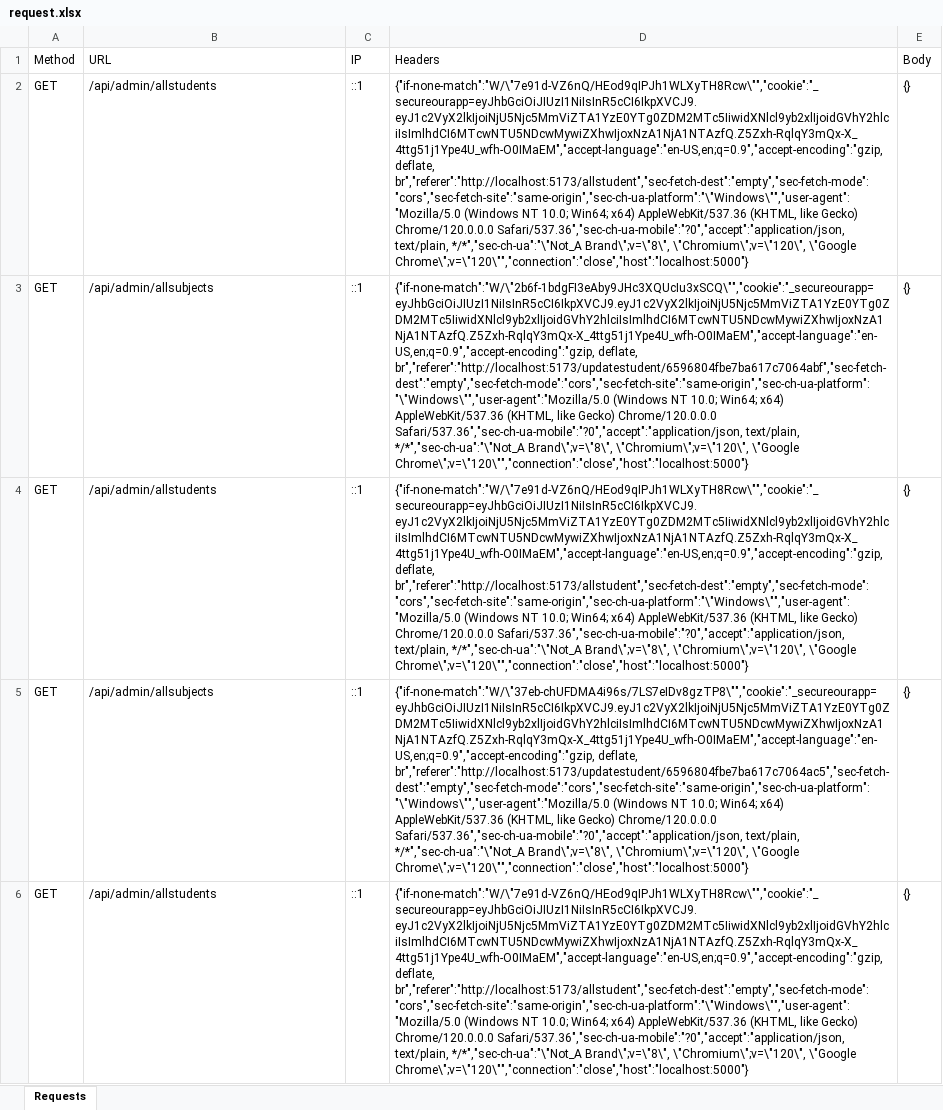
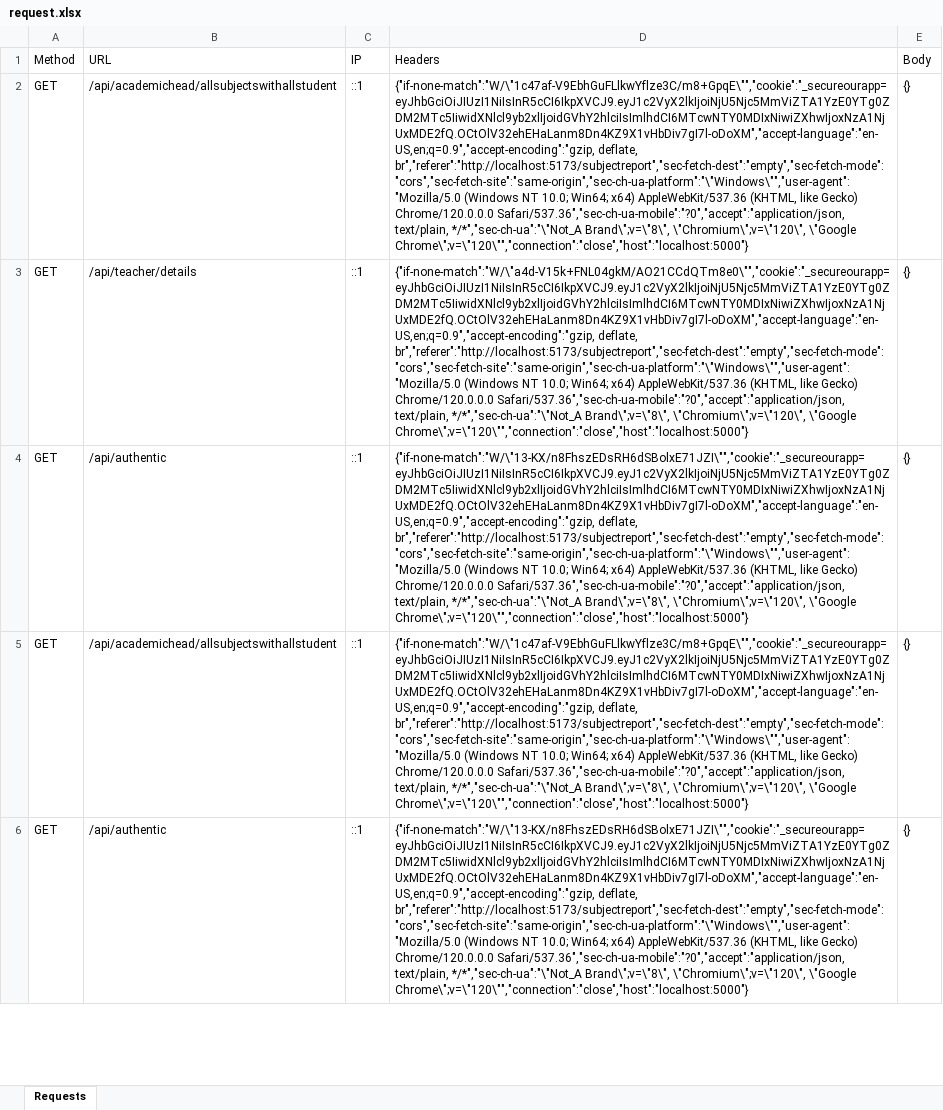
Before and after one commit to nehanshuajmera/DeployAMS, an Excel workbook: request.xlsx, sheet Requests, drawn as a sheet; only a part is shown; values as stored, in another font and other column widths than the file's, no borders; the diff covers the shown part only; the diff names each change by its address in the sheet, - before the commit and + after, or states it on an @@ line.

Commit message:
request excel and send

```diff
--- a/request.xlsx (sheet Requests)
+++ b/request.xlsx (sheet Requests)
-B2 (URL): /api/admin/allstudents
+B2 (URL): /api/academichead/allsubjectswithallstudent
-D2 (Headers): {"if-none-match":"W/\"7e91d-VZ6nQ/HEod9qIPJh1WLXyTH8Rcw\"","cookie":"_secureourapp=eyJhbGciOiJIUzI1NiIsInR5cCI6IkpXVCJ9.eyJ1c2VyX2lkIjoiNjU5Njc5MmViZTA1YzE0YTg0ZDM2MTc5IiwidXNlcl9yb2xlIjoidGVhY2hlciIsImlhdCI6MTcwNTU5NDcwMywiZXhwIjoxNzA1NjA1NTAzfQ.Z5Zxh-RqlqY3mQx-X_4ttg51j1Ype4U_wfh-O0IMaEM","accept-language":"en-US,en;q=0.9","accept-encoding":"gzip, deflate, br","referer":"http://localhost:5173/allstudent","sec-fetch-dest":"empty","sec-fetch-mode":"cors","sec-fetch-site":"same-origin","sec-ch-ua-platform":"\"Windows\"","user-agent":"Mozilla/5.0 (Windows NT…
+D2 (Headers): {"if-none-match":"W/\"1c47af-V9EbhGuFLlkwYflze3C/m8+GpqE\"","cookie":"_secureourapp=eyJhbGciOiJIUzI1NiIsInR5cCI6IkpXVCJ9.eyJ1c2VyX2lkIjoiNjU5Njc5MmViZTA1YzE0YTg0ZDM2MTc5IiwidXNlcl9yb2xlIjoidGVhY2hlciIsImlhdCI6MTcwNTY0MDIxNiwiZXhwIjoxNzA1NjUxMDE2fQ.OCtOlV32ehEHaLanm8Dn4KZ9X1vHbDiv7gI7l-oDoXM","accept-language":"en-US,en;q=0.9","accept-encoding":"gzip, deflate, br","referer":"http://localhost:5173/subjectreport","sec-fetch-dest":"empty","sec-fetch-mode":"cors","sec-fetch-site":"same-origin","sec-ch-ua-platform":"\"Windows\"","user-agent":"Mozilla/5.0 (Windows NT…
-B3 (URL): /api/admin/allsubjects
+B3 (URL): /api/teacher/details
-D3 (Headers): {"if-none-match":"W/\"2b6f-1bdgFI3eAby9JHc3XQUcIu3xSCQ\"","cookie":"_secureourapp=eyJhbGciOiJIUzI1NiIsInR5cCI6IkpXVCJ9.eyJ1c2VyX2lkIjoiNjU5Njc5MmViZTA1YzE0YTg0ZDM2MTc5IiwidXNlcl9yb2xlIjoidGVhY2hlciIsImlhdCI6MTcwNTU5NDcwMywiZXhwIjoxNzA1NjA1NTAzfQ.Z5Zxh-RqlqY3mQx-X_4ttg51j1Ype4U_wfh-O0IMaEM","accept-language":"en-US,en;q=0.9","accept-encoding":"gzip, deflate, br","referer":"http://localhost:5173/updatestudent/6596804fbe7ba617c7064abf","sec-fetch-dest":"empty","sec-fetch-mode":"cors","sec-fetch-site":"same-origin","sec-ch-ua-platform":"\"Windows\"","user-agent":"Mozilla/5.0 (Windows NT…
+D3 (Headers): {"if-none-match":"W/\"a4d-V15k+FNL04gkM/AO21CCdQTm8e0\"","cookie":"_secureourapp=eyJhbGciOiJIUzI1NiIsInR5cCI6IkpXVCJ9.eyJ1c2VyX2lkIjoiNjU5Njc5MmViZTA1YzE0YTg0ZDM2MTc5IiwidXNlcl9yb2xlIjoidGVhY2hlciIsImlhdCI6MTcwNTY0MDIxNiwiZXhwIjoxNzA1NjUxMDE2fQ.OCtOlV32ehEHaLanm8Dn4KZ9X1vHbDiv7gI7l-oDoXM","accept-language":"en-US,en;q=0.9","accept-encoding":"gzip, deflate, br","referer":"http://localhost:5173/subjectreport","sec-fetch-dest":"empty","sec-fetch-mode":"cors","sec-fetch-site":"same-origin","sec-ch-ua-platform":"\"Windows\"","user-agent":"Mozilla/5.0 (Windows NT…
-B4 (URL): /api/admin/allstudents
+B4 (URL): /api/authentic
-D4 (Headers): {"if-none-match":"W/\"7e91d-VZ6nQ/HEod9qIPJh1WLXyTH8Rcw\"","cookie":"_secureourapp=eyJhbGciOiJIUzI1NiIsInR5cCI6IkpXVCJ9.eyJ1c2VyX2lkIjoiNjU5Njc5MmViZTA1YzE0YTg0ZDM2MTc5IiwidXNlcl9yb2xlIjoidGVhY2hlciIsImlhdCI6MTcwNTU5NDcwMywiZXhwIjoxNzA1NjA1NTAzfQ.Z5Zxh-RqlqY3mQx-X_4ttg51j1Ype4U_wfh-O0IMaEM","accept-language":"en-US,en;q=0.9","accept-encoding":"gzip, deflate, br","referer":"http://localhost:5173/allstudent","sec-fetch-dest":"empty","sec-fetch-mode":"cors","sec-fetch-site":"same-origin","sec-ch-ua-platform":"\"Windows\"","user-agent":"Mozilla/5.0 (Windows NT…
+D4 (Headers): {"if-none-match":"W/\"13-KX/n8FhszEDsRH6dSBolxE71JZI\"","cookie":"_secureourapp=eyJhbGciOiJIUzI1NiIsInR5cCI6IkpXVCJ9.eyJ1c2VyX2lkIjoiNjU5Njc5MmViZTA1YzE0YTg0ZDM2MTc5IiwidXNlcl9yb2xlIjoidGVhY2hlciIsImlhdCI6MTcwNTY0MDIxNiwiZXhwIjoxNzA1NjUxMDE2fQ.OCtOlV32ehEHaLanm8Dn4KZ9X1vHbDiv7gI7l-oDoXM","accept-language":"en-US,en;q=0.9","accept-encoding":"gzip, deflate, br","referer":"http://localhost:5173/subjectreport","sec-fetch-dest":"empty","sec-fetch-mode":"cors","sec-fetch-site":"same-origin","sec-ch-ua-platform":"\"Windows\"","user-agent":"Mozilla/5.0 (Windows NT…
-B5 (URL): /api/admin/allsubjects
+B5 (URL): /api/academichead/allsubjectswithallstudent
-D5 (Headers): {"if-none-match":"W/\"37eb-chUFDMA4i96s/7LS7eIDv8gzTP8\"","cookie":"_secureourapp=eyJhbGciOiJIUzI1NiIsInR5cCI6IkpXVCJ9.eyJ1c2VyX2lkIjoiNjU5Njc5MmViZTA1YzE0YTg0ZDM2MTc5IiwidXNlcl9yb2xlIjoidGVhY2hlciIsImlhdCI6MTcwNTU5NDcwMywiZXhwIjoxNzA1NjA1NTAzfQ.Z5Zxh-RqlqY3mQx-X_4ttg51j1Ype4U_wfh-O0IMaEM","accept-language":"en-US,en;q=0.9","accept-encoding":"gzip, deflate, br","referer":"http://localhost:5173/updatestudent/6596804fbe7ba617c7064ac5","sec-fetch-dest":"empty","sec-fetch-mode":"cors","sec-fetch-site":"same-origin","sec-ch-ua-platform":"\"Windows\"","user-agent":"Mozilla/5.0 (Windows NT…
+D5 (Headers): {"if-none-match":"W/\"1c47af-V9EbhGuFLlkwYflze3C/m8+GpqE\"","cookie":"_secureourapp=eyJhbGciOiJIUzI1NiIsInR5cCI6IkpXVCJ9.eyJ1c2VyX2lkIjoiNjU5Njc5MmViZTA1YzE0YTg0ZDM2MTc5IiwidXNlcl9yb2xlIjoidGVhY2hlciIsImlhdCI6MTcwNTY0MDIxNiwiZXhwIjoxNzA1NjUxMDE2fQ.OCtOlV32ehEHaLanm8Dn4KZ9X1vHbDiv7gI7l-oDoXM","accept-language":"en-US,en;q=0.9","accept-encoding":"gzip, deflate, br","referer":"http://localhost:5173/subjectreport","sec-fetch-dest":"empty","sec-fetch-mode":"cors","sec-fetch-site":"same-origin","sec-ch-ua-platform":"\"Windows\"","user-agent":"Mozilla/5.0 (Windows NT…
-B6 (URL): /api/admin/allstudents
+B6 (URL): /api/authentic
-D6 (Headers): {"if-none-match":"W/\"7e91d-VZ6nQ/HEod9qIPJh1WLXyTH8Rcw\"","cookie":"_secureourapp=eyJhbGciOiJIUzI1NiIsInR5cCI6IkpXVCJ9.eyJ1c2VyX2lkIjoiNjU5Njc5MmViZTA1YzE0YTg0ZDM2MTc5IiwidXNlcl9yb2xlIjoidGVhY2hlciIsImlhdCI6MTcwNTU5NDcwMywiZXhwIjoxNzA1NjA1NTAzfQ.Z5Zxh-RqlqY3mQx-X_4ttg51j1Ype4U_wfh-O0IMaEM","accept-language":"en-US,en;q=0.9","accept-encoding":"gzip, deflate, br","referer":"http://localhost:5173/allstudent","sec-fetch-dest":"empty","sec-fetch-mode":"cors","sec-fetch-site":"same-origin","sec-ch-ua-platform":"\"Windows\"","user-agent":"Mozilla/5.0 (Windows NT…
+D6 (Headers): {"if-none-match":"W/\"13-KX/n8FhszEDsRH6dSBolxE71JZI\"","cookie":"_secureourapp=eyJhbGciOiJIUzI1NiIsInR5cCI6IkpXVCJ9.eyJ1c2VyX2lkIjoiNjU5Njc5MmViZTA1YzE0YTg0ZDM2MTc5IiwidXNlcl9yb2xlIjoidGVhY2hlciIsImlhdCI6MTcwNTY0MDIxNiwiZXhwIjoxNzA1NjUxMDE2fQ.OCtOlV32ehEHaLanm8Dn4KZ9X1vHbDiv7gI7l-oDoXM","accept-language":"en-US,en;q=0.9","accept-encoding":"gzip, deflate, br","referer":"http://localhost:5173/subjectreport","sec-fetch-dest":"empty","sec-fetch-mode":"cors","sec-fetch-site":"same-origin","sec-ch-ua-platform":"\"Windows\"","user-agent":"Mozilla/5.0 (Windows NT…
```
Also changed, not shown: other rows of this sheet, 20 other files.
